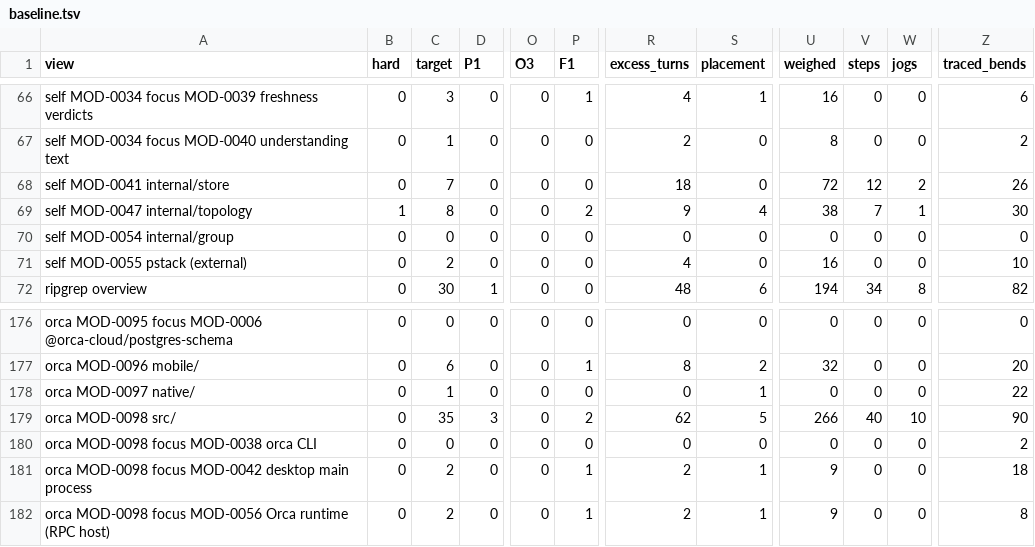
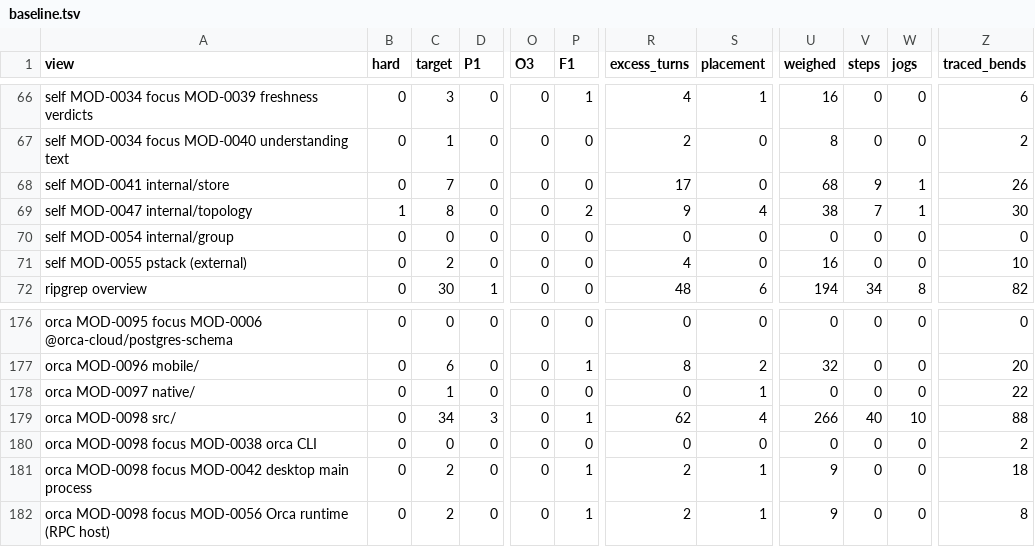
Before and after one commit to whyjp/ABBD, a TSV file: eval/lint/baseline.tsv, drawn as a sheet; only a part is shown, gaps mark what is left out; the diff names each change by its address in the sheet, - before the commit and + after, or states it on an @@ line.

```diff
--- a/eval/lint/baseline.tsv
+++ b/eval/lint/baseline.tsv
-R68 (excess_turns): 18
+R68 (excess_turns): 17
-U68 (weighed): 72
+U68 (weighed): 68
-V68 (steps): 12
+V68 (steps): 9
-W68 (jogs): 2
+W68 (jogs): 1
-C179 (target): 35
+C179 (target): 34
-P179 (F1): 2
+P179 (F1): 1
-S179 (placement): 5
+S179 (placement): 4
-Z179 (traced_bends): 90
+Z179 (traced_bends): 88
```
Also changed, not shown: eval/lint/baseline-breaches.tsv, eval/lint/decisions.tsv, 16 other files.
